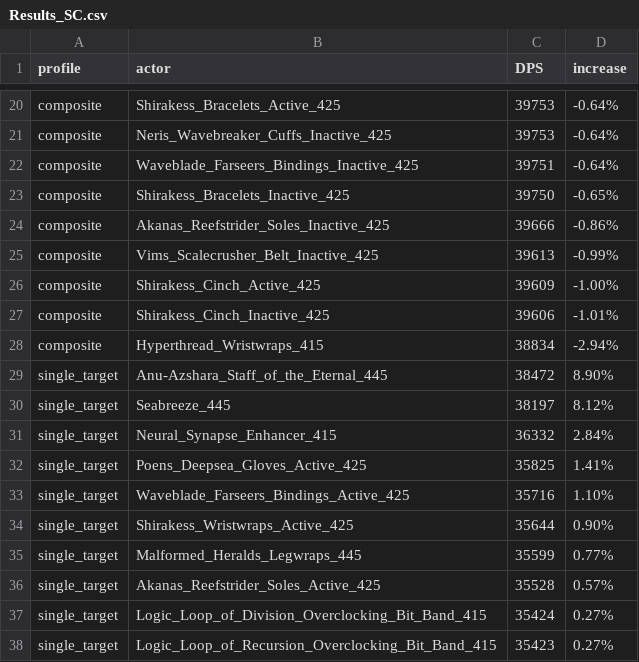
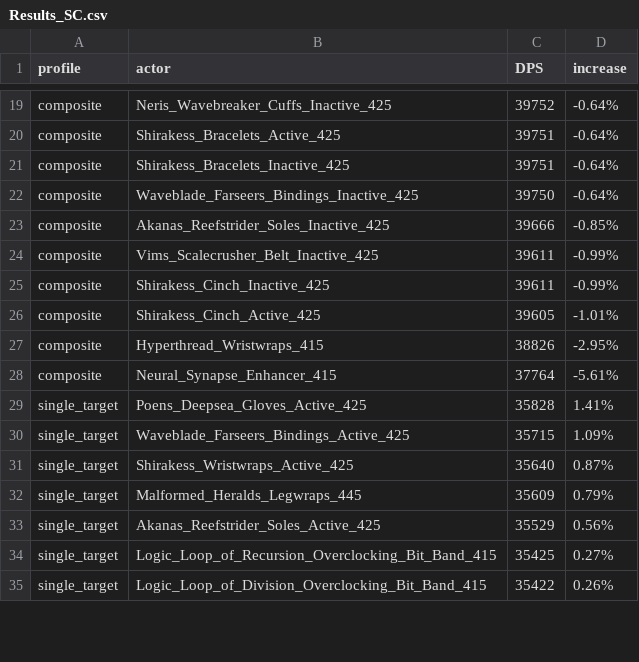
Before and after one commit to WarcraftPriests/bfa-shadow-priest, a CSV file: special-gear/Results_SC.csv, drawn as a sheet; only a part is shown, gaps mark what is left out; removed rows and columns are numbered as before the commit, all else as after; the diff covers the shown part only; the diff names each change by its address in the sheet, - before the commit and + after, or states it on an @@ line.

```diff
--- a/special-gear/Results_SC.csv
+++ b/special-gear/Results_SC.csv
-B19 (actor): Shirakess_Bracelets_Active_425
+B19 (actor): Neris_Wavebreaker_Cuffs_Inactive_425
-C19 (DPS): 39753
+C19 (DPS): 39752
-B20 (actor): Neris_Wavebreaker_Cuffs_Inactive_425
+B20 (actor): Shirakess_Bracelets_Active_425
-C20 (DPS): 39753
+C20 (DPS): 39751
-B21 (actor): Waveblade_Farseers_Bindings_Inactive_425
+B21 (actor): Shirakess_Bracelets_Inactive_425
-B22 (actor): Shirakess_Bracelets_Inactive_425
+B22 (actor): Waveblade_Farseers_Bindings_Inactive_425
-D22 (increase): -0.65%
+D22 (increase): -0.64%
-D23 (increase): -0.86%
+D23 (increase): -0.85%
-C24 (DPS): 39613
+C24 (DPS): 39611
-B25 (actor): Shirakess_Cinch_Active_425
+B25 (actor): Shirakess_Cinch_Inactive_425
-C25 (DPS): 39609
+C25 (DPS): 39611
-D25 (increase): -1.00%
+D25 (increase): -0.99%
-B26 (actor): Shirakess_Cinch_Inactive_425
+B26 (actor): Shirakess_Cinch_Active_425
-C26 (DPS): 39606
+C26 (DPS): 39605
-C27 (DPS): 38834
+C27 (DPS): 38826
-D27 (increase): -2.94%
+D27 (increase): -2.95%
-row 29: single_target | Anu-Azshara_Staff_of_the_Eternal_445 | 38472 | 8.90%
-row 30: single_target | Seabreeze_445 | 38197 | 8.12%
-row 31: single_target | Neural_Synapse_Enhancer_415 | 36332 | 2.84%
+row 28: composite | Neural_Synapse_Enhancer_415 | 37764 | -5.61%
-C29 (DPS): 35825
+C29 (DPS): 35828
-C30 (DPS): 35716
+C30 (DPS): 35715
-D30 (increase): 1.10%
+D30 (increase): 1.09%
-C31 (DPS): 35644
+C31 (DPS): 35640
-D31 (increase): 0.90%
+D31 (increase): 0.87%
-C32 (DPS): 35599
+C32 (DPS): 35609
-D32 (increase): 0.77%
+D32 (increase): 0.79%
-C33 (DPS): 35528
+C33 (DPS): 35529
-D33 (increase): 0.57%
+D33 (increase): 0.56%
-row 37: single_target | Logic_Loop_of_Division_Overclocking_Bit_Band_415 | 35424 | 0.27%
-C34 (DPS): 35423
+C34 (DPS): 35425
+row 35: single_target | Logic_Loop_of_Division_Overclocking_Bit_Band_415 | 35422 | 0.26%
```
Also changed, not shown: 8 added rows, 6 removed rows and 52 edited cells elsewhere in this file, special-gear/Results_AS.csv, special-gear/Results_Dungeons_AS.csv, 7 other files.
